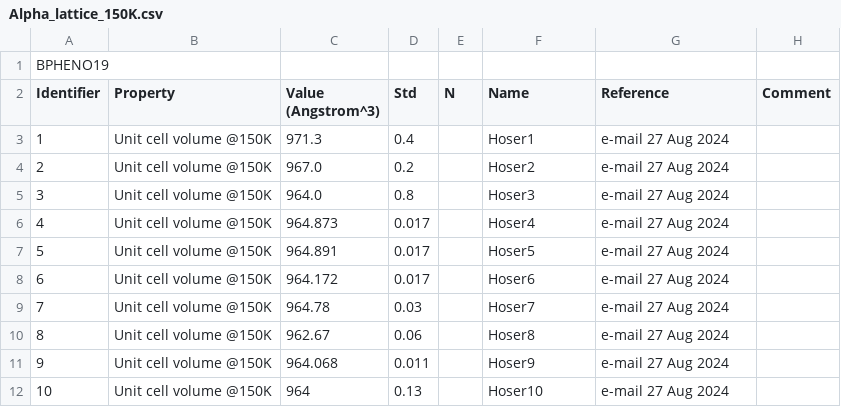
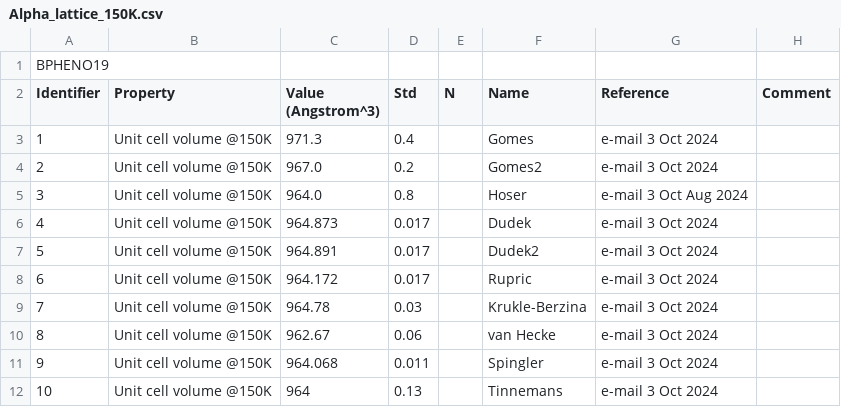
Before and after one commit to ccdc-opensource/collaboration-bestcsp-experimental-data, a CSV file: Benzophenone/Alpha_lattice_150K.csv, drawn as a sheet.

Commit message:
Fixed names NO_JIRA

```diff
--- a/Benzophenone/Alpha_lattice_150K.csv
+++ b/Benzophenone/Alpha_lattice_150K.csv
@@ -2,11 +2,11 @@ BPHENO19,,,,,,,
 Identifier, Property              , Value (Angstrom^3),		 Std, 	N,    Name,    Reference    ,	              Comment
-1         , Unit cell volume @150K,  971.3 ,  0.4  ,     ,   Hoser1,    e-mail 27 Aug 2024,
-2         , Unit cell volume @150K,   967.0 ,  0.2 ,     ,   Hoser2,    e-mail 27 Aug 2024,
-3         , Unit cell volume @150K,   964.0 ,  0.8  ,     ,   Hoser3,    e-mail 27 Aug 2024,
-4         , Unit cell volume @150K,  964.873  ,  0.017  ,     ,   Hoser4,    e-mail 27 Aug 2024,
-5         , Unit cell volume @150K,   964.891 ,  0.017 ,     ,   Hoser5,    e-mail 27 Aug 2024,
-6         , Unit cell volume @150K,   964.172,  0.017 ,     ,   Hoser6,    e-mail 27 Aug 2024,
-7         , Unit cell volume @150K,  964.78 ,  0.03 ,     ,   Hoser7,    e-mail 27 Aug 2024,
-8         , Unit cell volume @150K,  962.67  ,  0.06  ,     ,   Hoser8,    e-mail 27 Aug 2024,
-9         , Unit cell volume @150K,  964.068 ,  0.011 ,     ,   Hoser9,    e-mail 27 Aug 2024,
-10        , Unit cell volume @150K,   964 ,  0.13  ,     ,   Hoser10,    e-mail 27 Aug 2024,
+1         , Unit cell volume @150K,  971.3 ,  0.4  ,     ,   Gomes,    e-mail 3 Oct 2024,
+2         , Unit cell volume @150K,   967.0 ,  0.2 ,     ,   Gomes2,    e-mail 3 Oct 2024,
+3         , Unit cell volume @150K,   964.0 ,  0.8  ,     ,   Hoser,    e-mail 3 Oct Aug 2024,
+4         , Unit cell volume @150K,  964.873  ,  0.017  ,     ,   Dudek,    e-mail 3 Oct 2024,
+5         , Unit cell volume @150K,   964.891 ,  0.017 ,     ,   Dudek2,    e-mail 3 Oct 2024,
+6         , Unit cell volume @150K,   964.172,  0.017 ,     ,  Rupric,    e-mail 3 Oct 2024,
+7         , Unit cell volume @150K,  964.78 ,  0.03 ,     ,   Krukle-Berzina,    e-mail 3 Oct 2024,
+8         , Unit cell volume @150K,  962.67  ,  0.06  ,     ,  van Hecke  , e-mail 3 Oct 2024,
+9         , Unit cell volume @150K,  964.068 ,  0.011 ,     ,   Spingler,    e-mail 3 Oct 2024,
+10        , Unit cell volume @150K,   964 ,  0.13  ,     ,   Tinnemans,    e-mail 3 Oct 2024,
```
Also changed, not shown: Benzophenone/Alpha_lattice_a_150K.csv, Benzophenone/Alpha_lattice_b_150K.csv, 1 other file.
